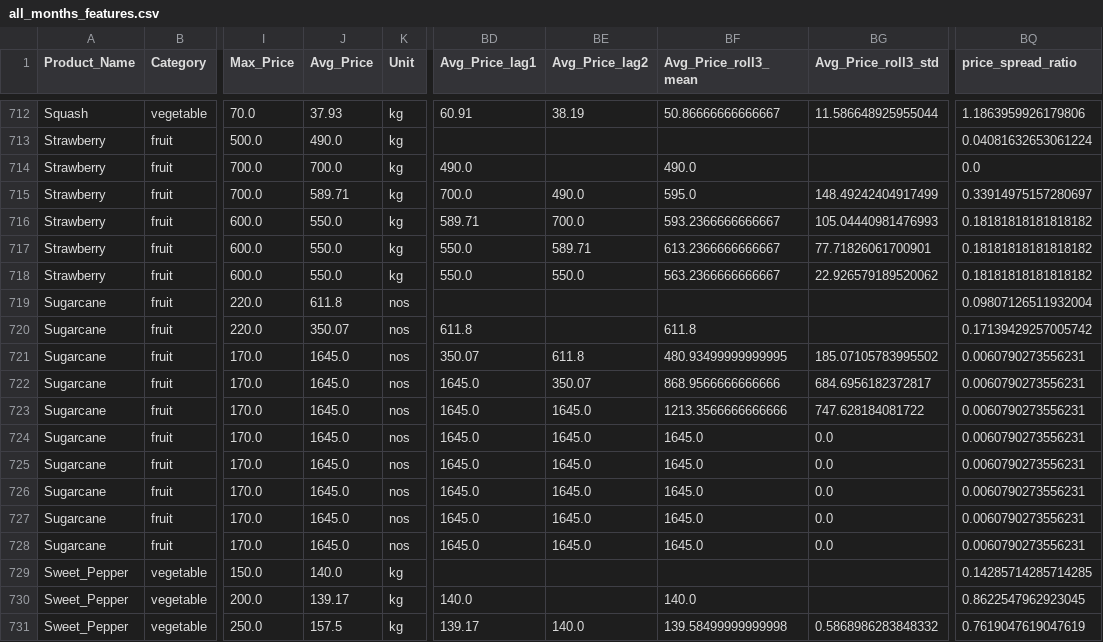
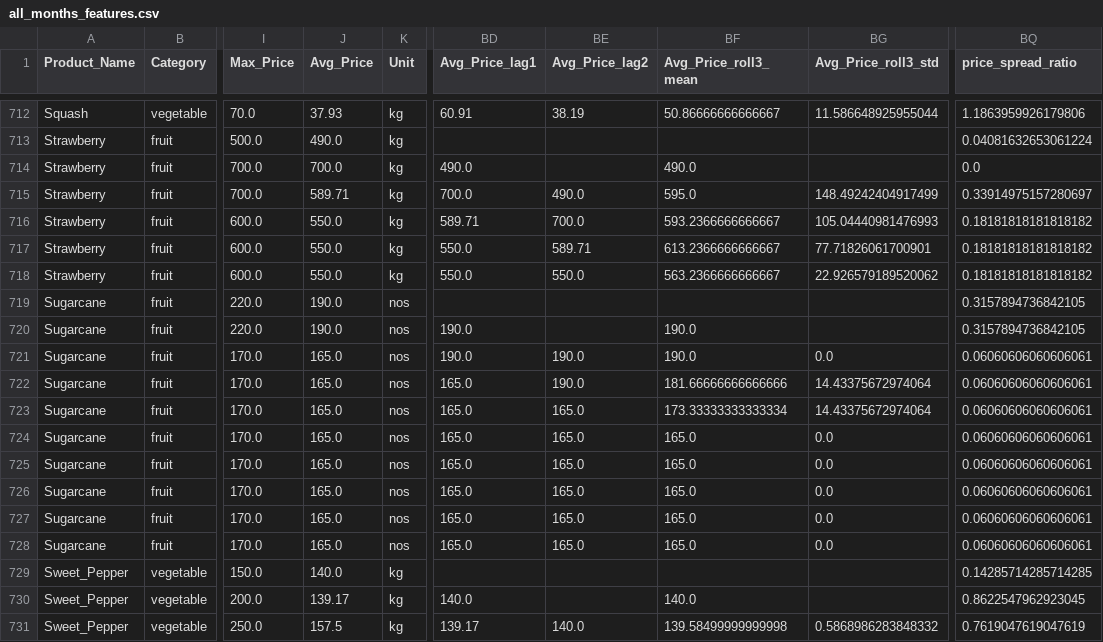
Before and after one commit to Sristy09/Multi-Target-Price-Forecasting, a CSV file: data/all_months_features.csv, drawn as a sheet; only a part is shown, gaps mark what is left out; the diff covers the shown part only; the diff names each change by its address in the sheet, - before the commit and + after, or states it on an @@ line.

Commit message:
Update feature engineered dataset

```diff
--- a/data/all_months_features.csv
+++ b/data/all_months_features.csv
-J719 (Avg_Price): 611.8
+J719 (Avg_Price): 190.0
-BQ719 (price_spread_ratio): 0.09807126511932004
+BQ719 (price_spread_ratio): 0.3157894736842105
-J720 (Avg_Price): 350.07
+J720 (Avg_Price): 190.0
-BD720 (Avg_Price_lag1): 611.8
+BD720 (Avg_Price_lag1): 190.0
-BF720 (Avg_Price_roll3_mean): 611.8
+BF720 (Avg_Price_roll3_mean): 190.0
-BQ720 (price_spread_ratio): 0.17139429257005742
+BQ720 (price_spread_ratio): 0.3157894736842105
-J721:J728 (Avg_Price): 1645.0
+J721:J728 (Avg_Price): 165.0
-BD721 (Avg_Price_lag1): 350.07
+BD721 (Avg_Price_lag1): 190.0
-BE721 (Avg_Price_lag2): 611.8
+BE721 (Avg_Price_lag2): 190.0
-BF721 (Avg_Price_roll3_mean): 480.93499999999995
+BF721 (Avg_Price_roll3_mean): 190.0
-BG721 (Avg_Price_roll3_std): 185.07105783995502
+BG721 (Avg_Price_roll3_std): 0.0
-BQ721:BQ728 (price_spread_ratio): 0.0060790273556231
+BQ721:BQ728 (price_spread_ratio): 0.06060606060606061
-BD722:BD728 (Avg_Price_lag1): 1645.0
+BD722:BD728 (Avg_Price_lag1): 165.0
-BE722 (Avg_Price_lag2): 350.07
+BE722 (Avg_Price_lag2): 190.0
-BF722 (Avg_Price_roll3_mean): 868.9566666666666
+BF722 (Avg_Price_roll3_mean): 181.66666666666666
-BG722 (Avg_Price_roll3_std): 684.6956182372817
+BG722 (Avg_Price_roll3_std): 14.43375672974064
-BE723:BE728 (Avg_Price_lag2): 1645.0
+BE723:BE728 (Avg_Price_lag2): 165.0
-BF723 (Avg_Price_roll3_mean): 1213.3566666666666
+BF723 (Avg_Price_roll3_mean): 173.33333333333334
-BG723 (Avg_Price_roll3_std): 747.628184081722
+BG723 (Avg_Price_roll3_std): 14.43375672974064
-BF724:BF728 (Avg_Price_roll3_mean): 1645.0
+BF724:BF728 (Avg_Price_roll3_mean): 165.0
```
Also changed, not shown: 33 edited cells elsewhere in this file.
